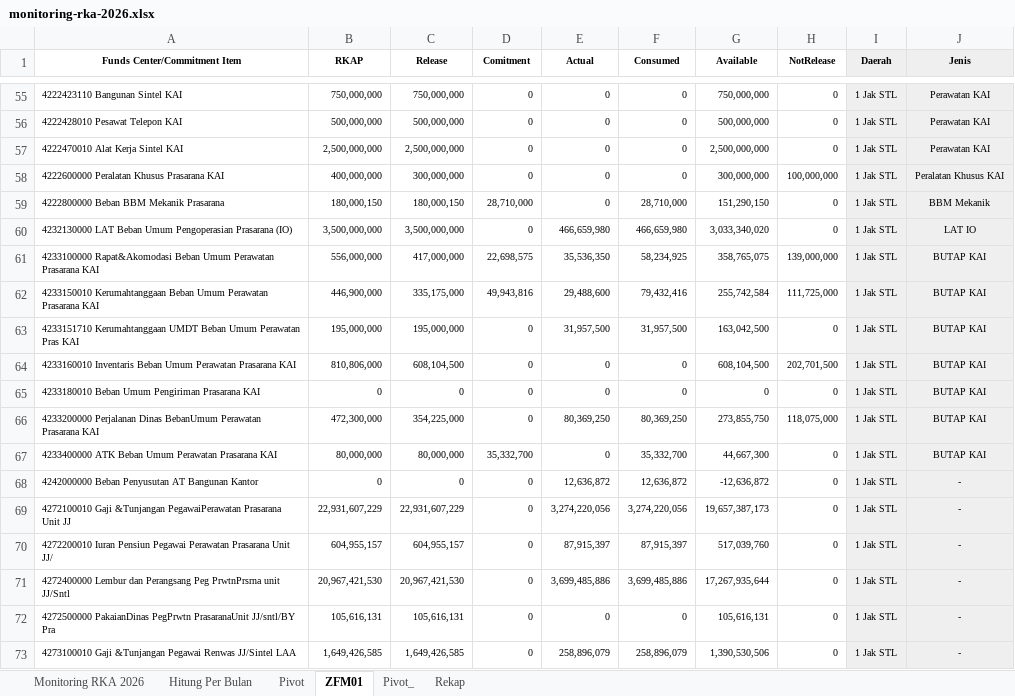
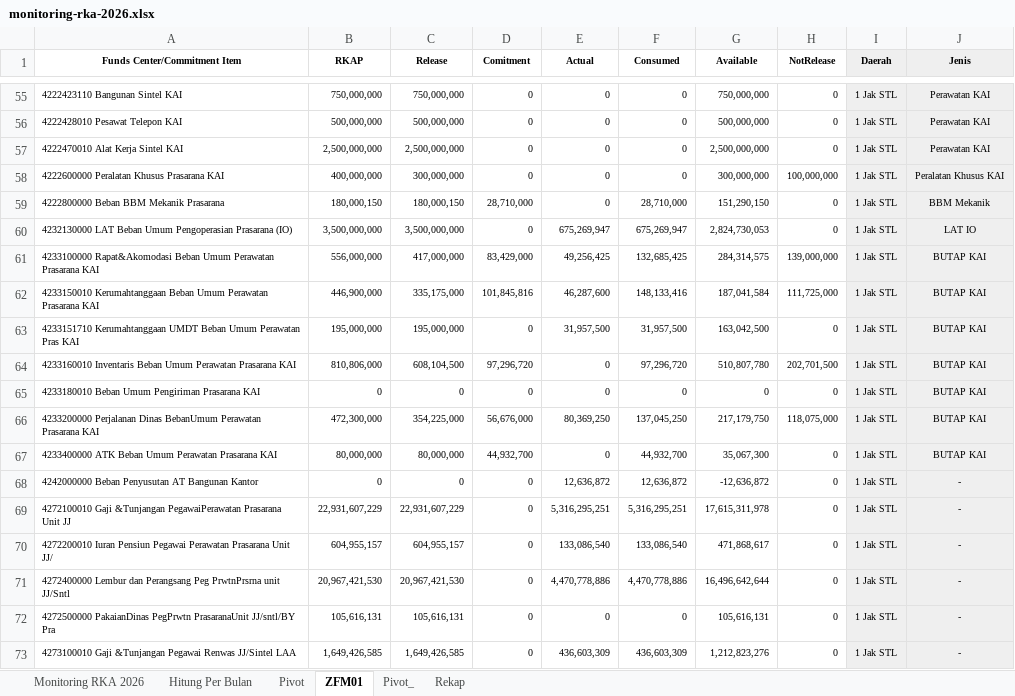
Before and after one commit to sanusizulfirmanlubis/mb52-data, an Excel workbook: data/monitoring-rka-2026.xlsx, sheet ZFM01, drawn as a sheet; only a part is shown, gaps mark what is left out; values as stored, in another font and other column widths than the file's, no borders; the diff covers the shown part only; the diff names each change by its address in the sheet, - before the commit and + after, or states it on an @@ line.

```diff
--- a/data/monitoring-rka-2026.xlsx (sheet ZFM01)
+++ b/data/monitoring-rka-2026.xlsx (sheet ZFM01)
-E60 (Actual): 466,659,980
+E60 (Actual): 675,269,947
-F60 (Consumed): 466,659,980
+F60 (Consumed): 675,269,947
-G60 (Available): 3,033,340,020
+G60 (Available): 2,824,730,053
-D61 (Comitment): 22,698,575
+D61 (Comitment): 83,429,000
-E61 (Actual): 35,536,350
+E61 (Actual): 49,256,425
-F61 (Consumed): 58,234,925
+F61 (Consumed): 132,685,425
-G61 (Available): 358,765,075
+G61 (Available): 284,314,575
-D62 (Comitment): 49,943,816
+D62 (Comitment): 101,845,816
-E62 (Actual): 29,488,600
+E62 (Actual): 46,287,600
-F62 (Consumed): 79,432,416
+F62 (Consumed): 148,133,416
-G62 (Available): 255,742,584
+G62 (Available): 187,041,584
-D64 (Comitment): 0
+D64 (Comitment): 97,296,720
-F64 (Consumed): 0
+F64 (Consumed): 97,296,720
-G64 (Available): 608,104,500
+G64 (Available): 510,807,780
-D66 (Comitment): 0
+D66 (Comitment): 56,676,000
-F66 (Consumed): 80,369,250
+F66 (Consumed): 137,045,250
-G66 (Available): 273,855,750
+G66 (Available): 217,179,750
-D67 (Comitment): 35,332,700
+D67 (Comitment): 44,932,700
-F67 (Consumed): 35,332,700
+F67 (Consumed): 44,932,700
-G67 (Available): 44,667,300
+G67 (Available): 35,067,300
-E69 (Actual): 3,274,220,056
+E69 (Actual): 5,316,295,251
-F69 (Consumed): 3,274,220,056
+F69 (Consumed): 5,316,295,251
-G69 (Available): 19,657,387,173
+G69 (Available): 17,615,311,978
-E70 (Actual): 87,915,397
+E70 (Actual): 133,086,540
-F70 (Consumed): 87,915,397
+F70 (Consumed): 133,086,540
-G70 (Available): 517,039,760
+G70 (Available): 471,868,617
-E71 (Actual): 3,699,485,886
+E71 (Actual): 4,470,778,886
-F71 (Consumed): 3,699,485,886
+F71 (Consumed): 4,470,778,886
-G71 (Available): 17,267,935,644
+G71 (Available): 16,496,642,644
-E73 (Actual): 258,896,079
+E73 (Actual): 436,603,309
-F73 (Consumed): 258,896,079
+F73 (Consumed): 436,603,309
-G73 (Available): 1,390,530,506
+G73 (Available): 1,212,823,276
```
Also changed, not shown: 648 edited cells elsewhere in this sheet, sheet Rekap, sheet Pivot_, sheet Hitung Per Bulan, sheet Monitoring RKA 2026, hidden cells.
